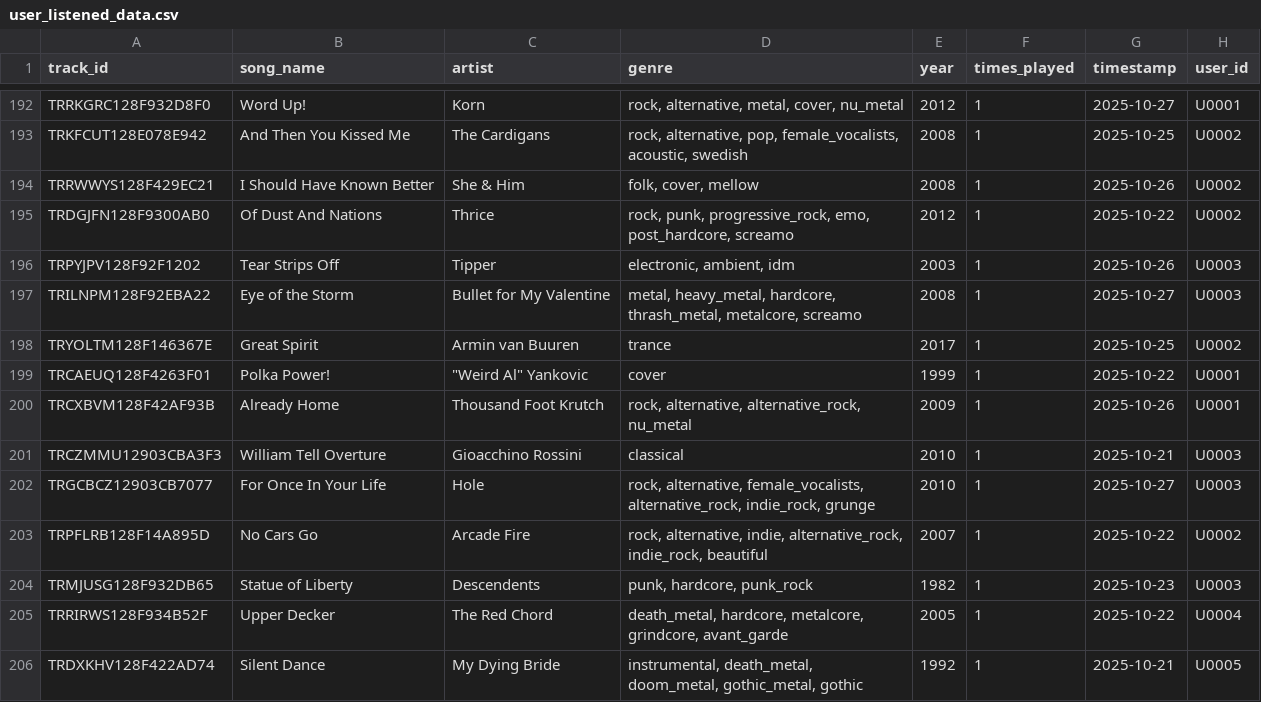
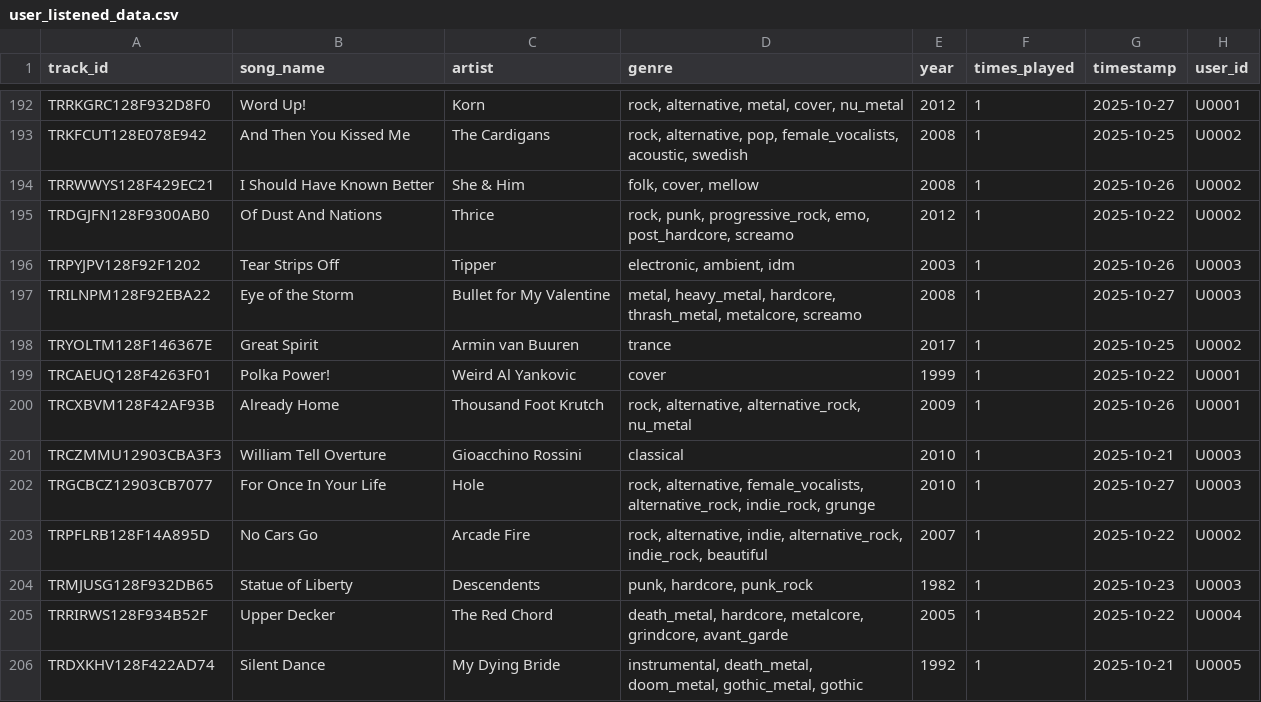
Before and after one commit to 83Rafa/DIO._, a CSV file: Neo4J_Analise_de_Dados_com_Grafos/Modelagem_de_Dados_Em_Grafos/Projeto_2_Music_Recommendation/Docs/user_listened_data.csv, drawn as a sheet; only a part is shown, gaps mark what is left out.

Commit message:
user_listened_data.csv

```diff
--- a/Neo4J_Analise_de_Dados_com_Grafos/Modelagem_de_Dados_Em_Grafos/Projeto_2_Music_Recommendation/Docs/user_listened_data.csv
+++ b/Neo4J_Analise_de_Dados_com_Grafos/Modelagem_de_Dados_Em_Grafos/Projeto_2_Music_Recommendation/Docs/user_listened_data.csv
@@ -198,3 +198,3 @@ TRILNPM128F92EBA22;Eye of the Storm;Bullet for My Valentine;metal, heavy_metal,
 TRYOLTM128F146367E;Great Spirit;Armin van Buuren;trance;2017;1;2025-10-25;U0002
-TRCAEUQ128F4263F01;Polka Power!;"""Weird Al"" Yankovic";cover;1999;1;2025-10-22;U0001
+TRCAEUQ128F4263F01;Polka Power!;Weird Al Yankovic;cover;1999;1;2025-10-22;U0001
 TRCXBVM128F42AF93B;Already Home;Thousand Foot Krutch;rock, alternative, alternative_rock, nu_metal;2009;1;2025-10-26;U0001
```
